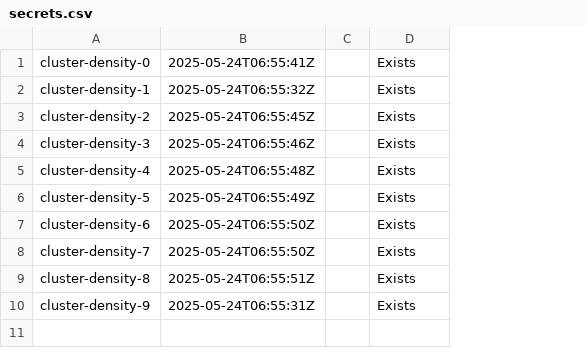
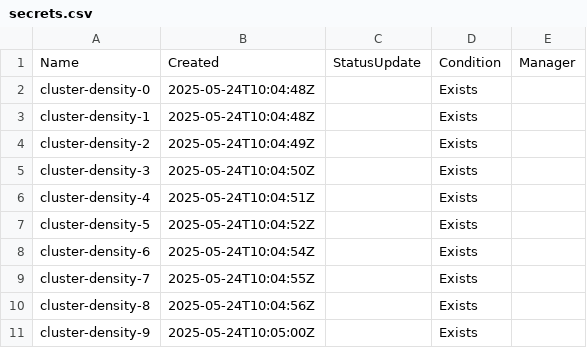
Before and after one commit to asmit27rai/collector, a CSV file: output/perf-test-0/secrets-wec/secrets.csv, drawn as a sheet; removed rows and columns are numbered as before the commit, all else as after; the diff names each change by its address in the sheet, - before the commit and + after, or states it on an @@ line.

```diff
--- a/output/perf-test-0/secrets-wec/secrets.csv
+++ b/output/perf-test-0/secrets-wec/secrets.csv
-column B, rows 1-10: 2025-05-24T06:55:41Z | 2025-05-24T06:55:32Z | 2025-05-24T06:55:45Z | 2025-05-24T06:55:46Z | 2025-05-24T06:55:48Z | 2025-05-24T06:55:49Z | 2025-05-24T06:55:50Z | 2025-05-24T06:55:50Z | 2025-05-24T06:55:51Z | 2025-05-24T06:55:31Z
-column C, empty
+column B, rows 2-11: 2025-05-24T10:04:48Z | 2025-05-24T10:04:48Z | 2025-05-24T10:04:49Z | 2025-05-24T10:04:50Z | 2025-05-24T10:04:51Z | 2025-05-24T10:04:52Z | 2025-05-24T10:04:54Z | 2025-05-24T10:04:55Z | 2025-05-24T10:04:56Z | 2025-05-24T10:05:00Z
+column C, empty
+column E, empty
+row 1: Name | Created | StatusUpdate | Condition | Manager
```
Also changed, not shown: output/perf-test-0/configmaps-wds/configmaps.csv, output/perf-test-0/configmaps-wec/configmaps.csv, 23 other files.
